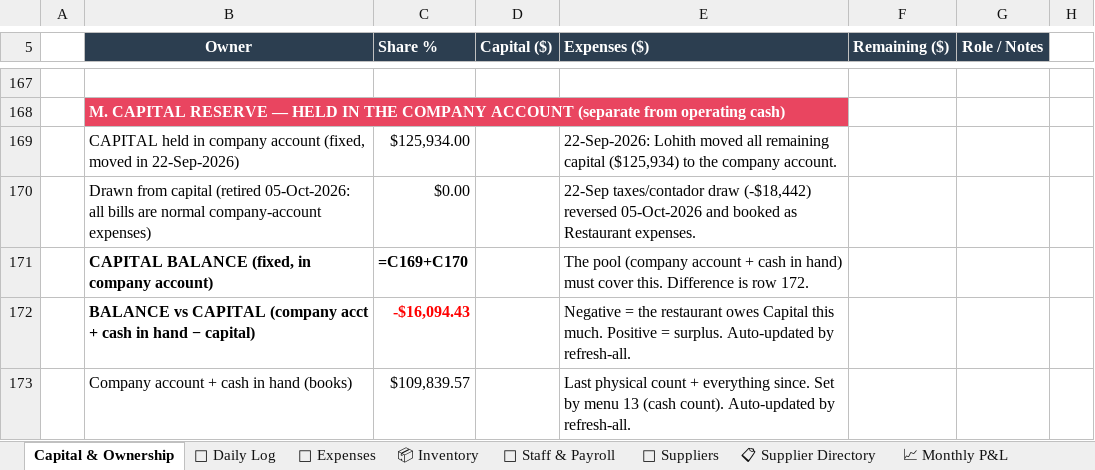
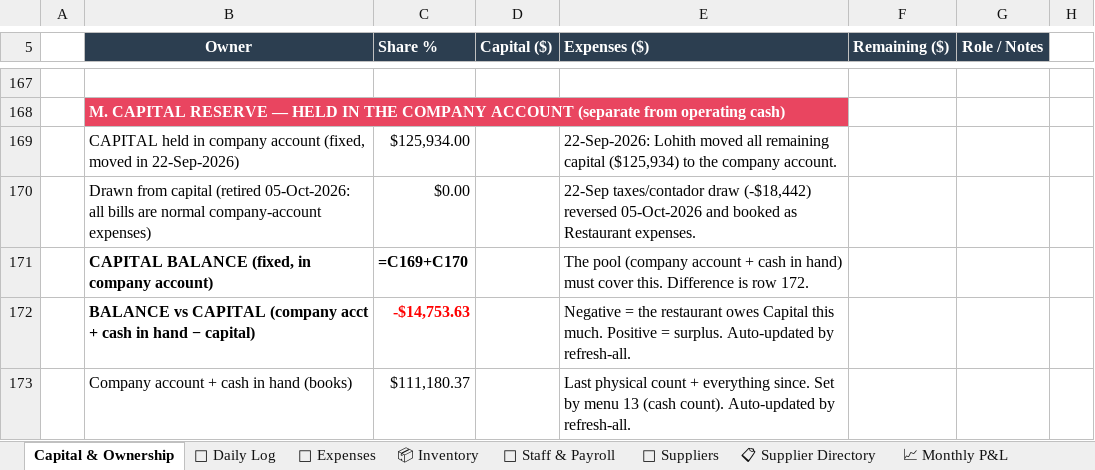
Before and after one commit to mirchimexico-coder/LOKA, an Excel workbook: LOKA_Restaurant_Manager.xlsx, sheet Capital & Ownership, drawn as a sheet; only a part is shown, gaps mark what is left out; values as stored, in another font and other column widths than the file's, no borders; formulas without a stored value are shown as written; the diff names each change by its address in the sheet, - before the commit and + after, or states it on an @@ line.

Commit message:
LOKA 21-Oct-2026 | EOD | day 2026-10-21: rev $4,950 exp $3,501 net $1,449 | bal vs capital $-14,754
Changed: LOKA_Restaurant_Manager.xlsx, categories.json, dashboard.html, today.txt
+ 3 backup/day file(s)

```diff
--- a/LOKA_Restaurant_Manager.xlsx (sheet Capital & Ownership)
+++ b/LOKA_Restaurant_Manager.xlsx (sheet Capital & Ownership)
-C172 (Share %): -$16,094.43
+C172 (Share %): -$14,753.63
-C173 (Share %): $109,839.57
+C173 (Share %): $111,180.37
```
Also changed, not shown: sheet 💸 Expenses, sheet 📅 Daily Log, sheet 📈 Monthly P&L, 6 other files.
